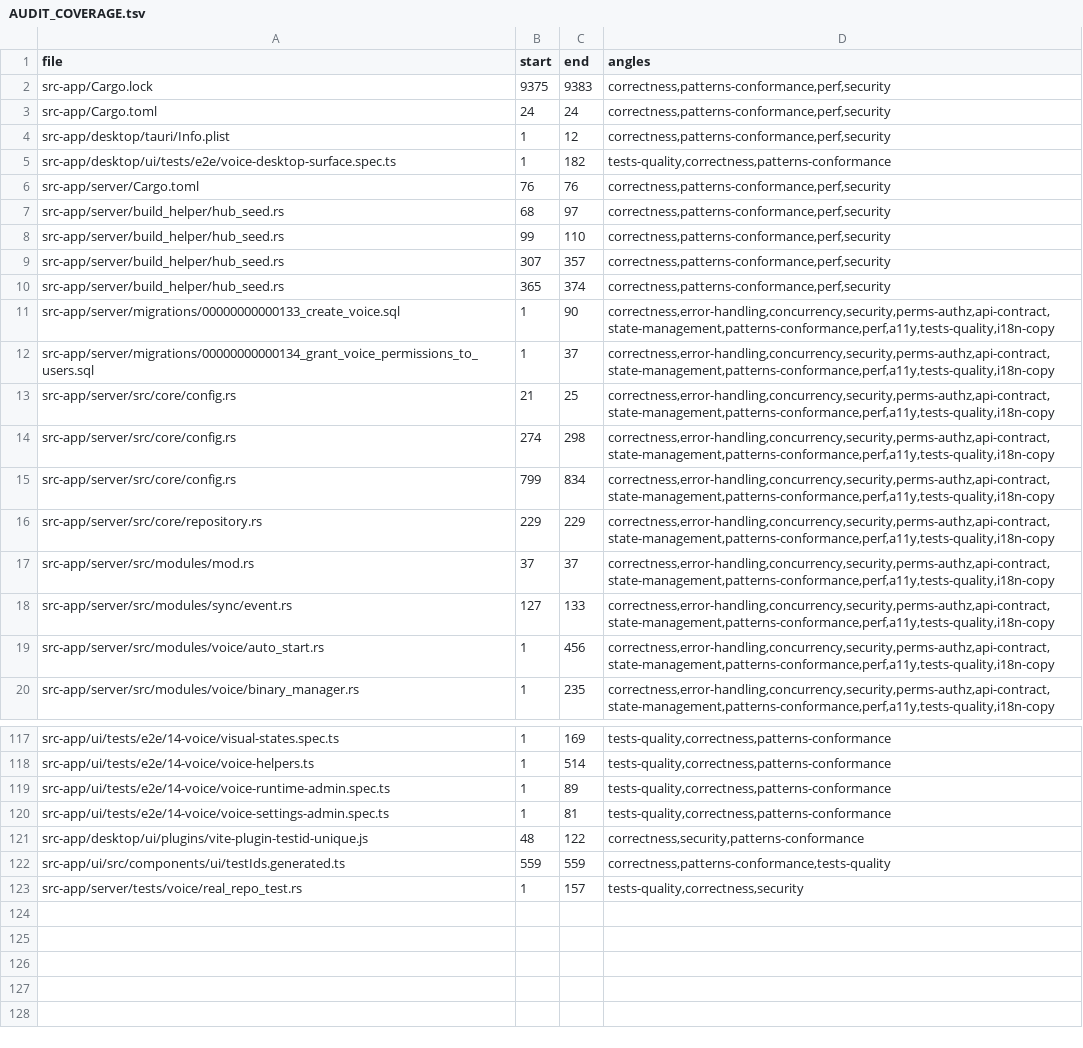
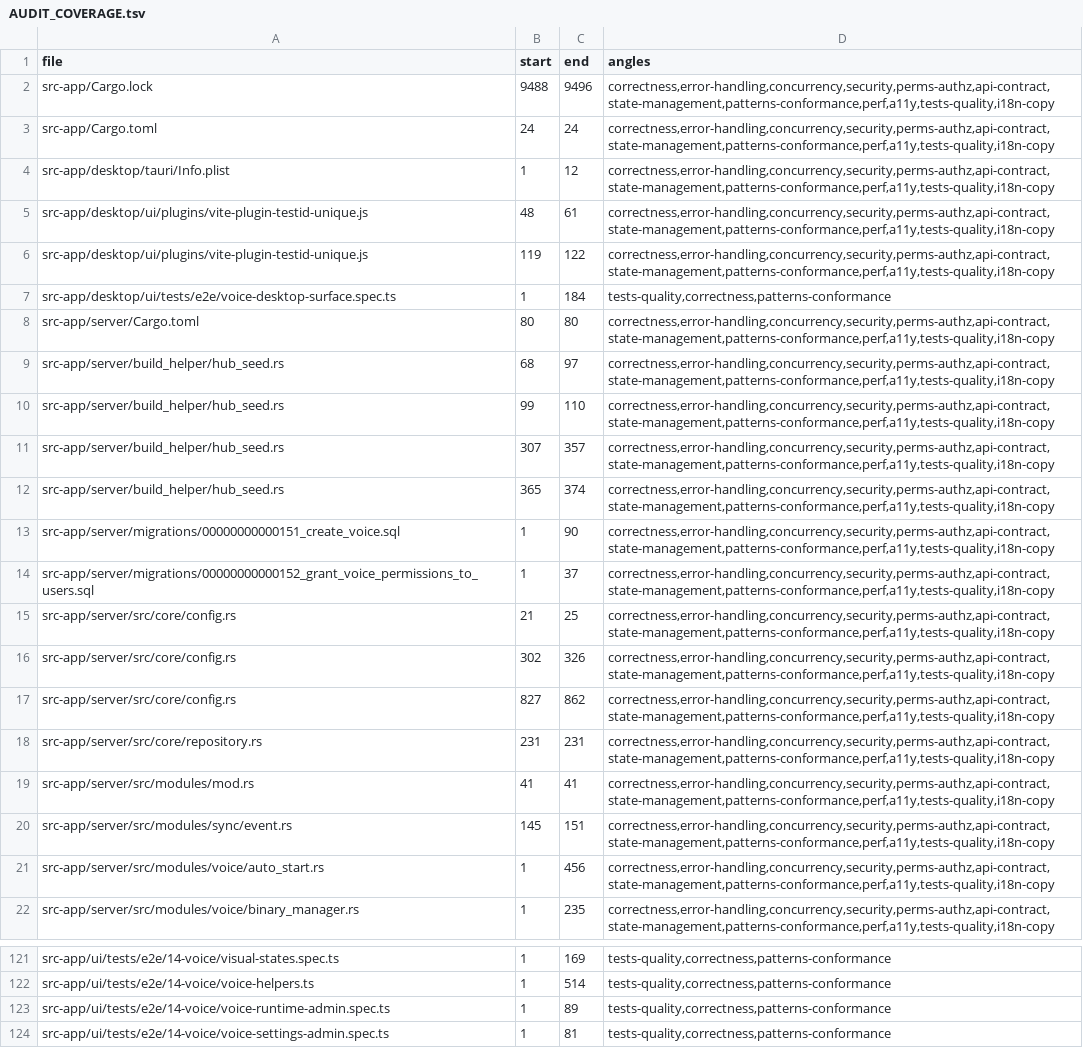
Before and after one commit to ziee-ai/ziee, a TSV file: .lifecycle/local-voice-dictation/AUDIT_COVERAGE.tsv, drawn as a sheet; only a part is shown, gaps mark what is left out; removed rows and columns are numbered as before the commit, all else as after; the diff covers the shown part only; the diff names each change by its address in the sheet, - before the commit and + after, or states it on an @@ line.

Commit message:
chore(voice): reconcile audit-coverage to post-merge diff + A7 canary note (ERR_ABORTED font-fetch is pre-existing non-voice)

```diff
--- a/.lifecycle/local-voice-dictation/AUDIT_COVERAGE.tsv
+++ b/.lifecycle/local-voice-dictation/AUDIT_COVERAGE.tsv
-B2 (start): 9375
+B2 (start): 9488
-C2 (end): 9383
+C2 (end): 9496
-D2:D4 (angles): correctness,patterns-conformance,perf,security
+D2:D4 (angles): correctness,error-handling,concurrency,security,perms-authz,api-contract,state-management,patterns-conformance,perf,a11y,tests-quality,i18n-copy
+row 5: src-app/desktop/ui/plugins/vite-plugin-testid-unique.js | 48 | 61 | correctness,error-handling,concurrency,security,perms-authz,api-contract,state-management,patterns-conformance,perf,a11y,tests-quality,i18n-copy
+row 6: src-app/desktop/ui/plugins/vite-plugin-testid-unique.js | 119 | 122 | correctness,error-handling,concurrency,security,perms-authz,api-contract,state-management,patterns-conformance,perf,a11y,tests-quality,i18n-copy
-C7 (end): 182
+C7 (end): 184
-B8 (start): 76
+B8 (start): 80
-C8 (end): 76
+C8 (end): 80
-D8:D12 (angles): correctness,patterns-conformance,perf,security
+D8:D12 (angles): correctness,error-handling,concurrency,security,perms-authz,api-contract,state-management,patterns-conformance,perf,a11y,tests-quality,i18n-copy
-A13 (file): src-app/server/migrations/00000000000133_create_voice.sql
+A13 (file): src-app/server/migrations/00000000000151_create_voice.sql
-A14 (file): src-app/server/migrations/00000000000134_grant_voice_permissions_to_users.sql
+A14 (file): src-app/server/migrations/00000000000152_grant_voice_permissions_to_users.sql
-B16 (start): 274
+B16 (start): 302
-C16 (end): 298
+C16 (end): 326
-B17 (start): 799
+B17 (start): 827
-C17 (end): 834
+C17 (end): 862
-B18 (start): 229
+B18 (start): 231
-C18 (end): 229
+C18 (end): 231
-B19 (start): 37
+B19 (start): 41
-C19 (end): 37
+C19 (end): 41
-B20 (start): 127
+B20 (start): 145
-C20 (end): 133
+C20 (end): 151
-row 121: src-app/desktop/ui/plugins/vite-plugin-testid-unique.js | 48 | 122 | correctness,security,patterns-conformance
-row 122: src-app/ui/src/components/ui/testIds.generated.ts | 559 | 559 | correctness,patterns-conformance,tests-quality
-row 123: src-app/server/tests/voice/real_repo_test.rs | 1 | 157 | tests-quality,correctness,security
```
Also changed, not shown: 2 added rows and 101 edited cells elsewhere in this file, 2 other files.
